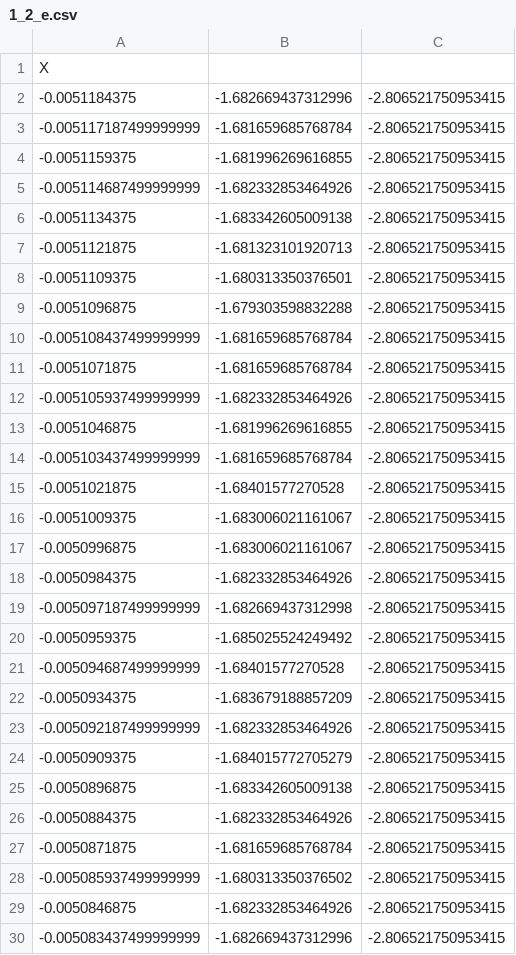
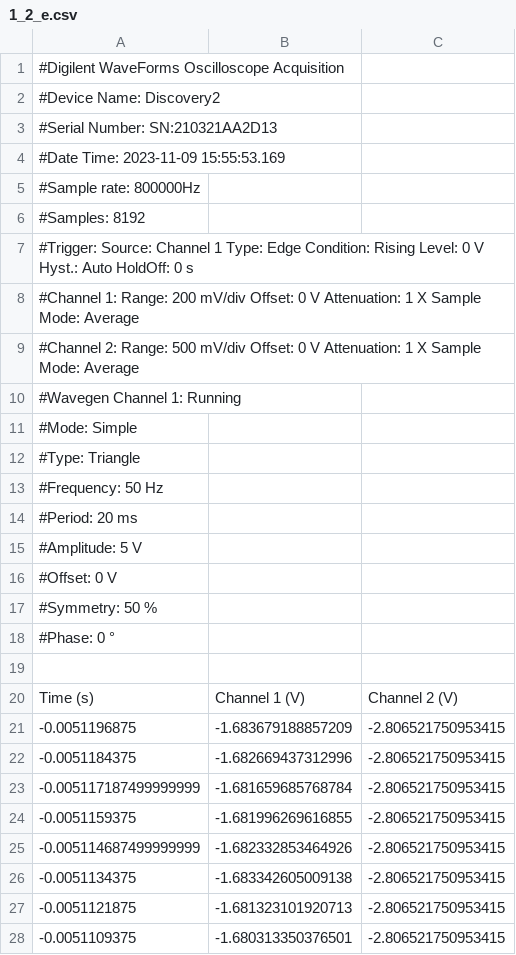
Before and after one commit to Dunitrie/Electronics, a CSV file: Versuch01/Waleed/1_2_e.csv, drawn as a sheet; only a part is shown; the shorter side is filled out with more unchanged rows; the diff names each change by its address in the sheet, - before the commit and + after, or states it on an @@ line.

```diff
--- a/Versuch01/Waleed/1_2_e.csv
+++ b/Versuch01/Waleed/1_2_e.csv
-A1: X
+A1: #Digilent WaveForms Oscilloscope Acquisition
+row 2: #Device Name: Discovery2
+row 3: #Serial Number: SN:210321AA2D13
+row 4: #Date Time: 2023-11-09 15:55:53.169
+row 5: #Sample rate: 800000Hz
+row 6: #Samples: 8192
+row 7: #Trigger: Source: Channel 1 Type: Edge Condition: Rising Level: 0 V Hyst.: Auto HoldOff: 0 s
+row 8: #Channel 1: Range: 200 mV/div Offset: 0 V Attenuation: 1 X Sample Mode: Average
+row 9: #Channel 2: Range: 500 mV/div Offset: 0 V Attenuation: 1 X Sample Mode: Average
+row 10: #Wavegen Channel 1: Running
+row 11: #Mode: Simple
+row 12: #Type: Triangle
+row 13: #Frequency: 50 Hz
+row 14: #Period: 20 ms
+row 15: #Amplitude: 5 V
+row 16: #Offset: 0 V
+row 17: #Symmetry: 50 %
+row 18: #Phase: 0 °
+row 19: (empty)
+row 20: Time (s) | Channel 1 (V) | Channel 2 (V)
+row 21: -0.0051196875 | -1.683679188857209 | -2.806521750953415
```
Also changed, not shown: 11 other files.
